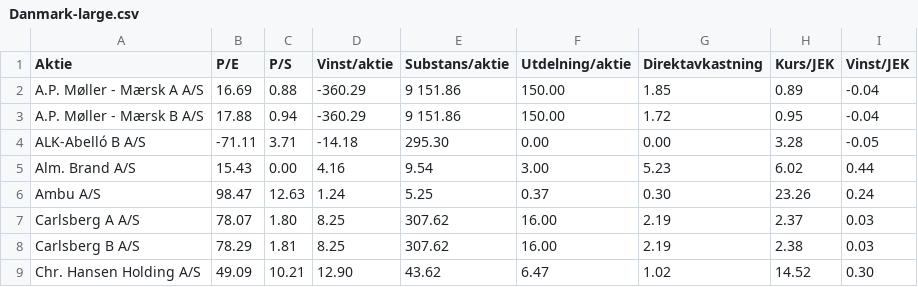
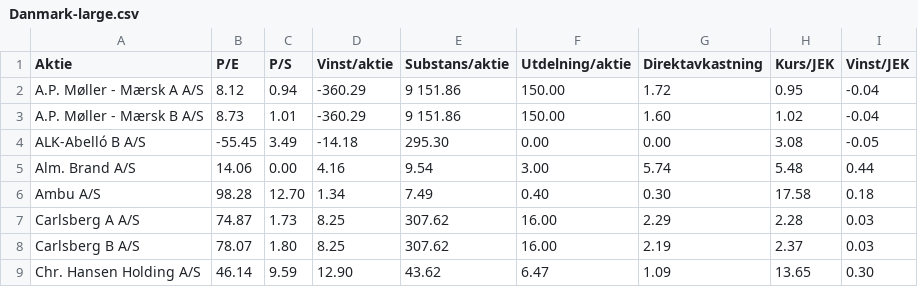
Before and after one commit to ulsa/kurser, a CSV file: Danmark-large.csv, drawn as a sheet; only a part is shown; the diff covers the shown part only.

```diff
--- a/Danmark-large.csv
+++ b/Danmark-large.csv
@@ -1,9 +1,9 @@
 Aktie,P/E,P/S,Vinst/aktie,Substans/aktie,Utdelning/aktie,Direktavkastning,Kurs/JEK,Vinst/JEK
-A.P. Møller - Mærsk A A/S,16.69,0.88,-360.29,9 151.86,150.00,1.85,0.89,-0.04
-A.P. Møller - Mærsk B A/S,17.88,0.94,-360.29,9 151.86,150.00,1.72,0.95,-0.04
-ALK-Abelló B A/S,-71.11,3.71,-14.18,295.30,0.00,0.00,3.28,-0.05
-Alm. Brand A/S,15.43,0.00,4.16,9.54,3.00,5.23,6.02,0.44
-Ambu A/S,98.47,12.63,1.24,5.25,0.37,0.30,23.26,0.24
-Carlsberg A A/S,78.07,1.80,8.25,307.62,16.00,2.19,2.37,0.03
-Carlsberg B A/S,78.29,1.81,8.25,307.62,16.00,2.19,2.38,0.03
-Chr. Hansen Holding A/S,49.09,10.21,12.90,43.62,6.47,1.02,14.52,0.30
+A.P. Møller - Mærsk A A/S,8.12,0.94,-360.29,9 151.86,150.00,1.72,0.95,-0.04
+A.P. Møller - Mærsk B A/S,8.73,1.01,-360.29,9 151.86,150.00,1.60,1.02,-0.04
+ALK-Abelló B A/S,-55.45,3.49,-14.18,295.30,0.00,0.00,3.08,-0.05
+Alm. Brand A/S,14.06,0.00,4.16,9.54,3.00,5.74,5.48,0.44
+Ambu A/S,98.28,12.70,1.34,7.49,0.40,0.30,17.58,0.18
+Carlsberg A A/S,74.87,1.73,8.25,307.62,16.00,2.29,2.28,0.03
+Carlsberg B A/S,78.07,1.80,8.25,307.62,16.00,2.19,2.37,0.03
+Chr. Hansen Holding A/S,46.14,9.59,12.90,43.62,6.47,1.09,13.65,0.30
```
Also changed, not shown: 123 edited cells elsewhere in this file, Finland-mid.csv, Sverige-firstnorth.csv, 7 other files.
